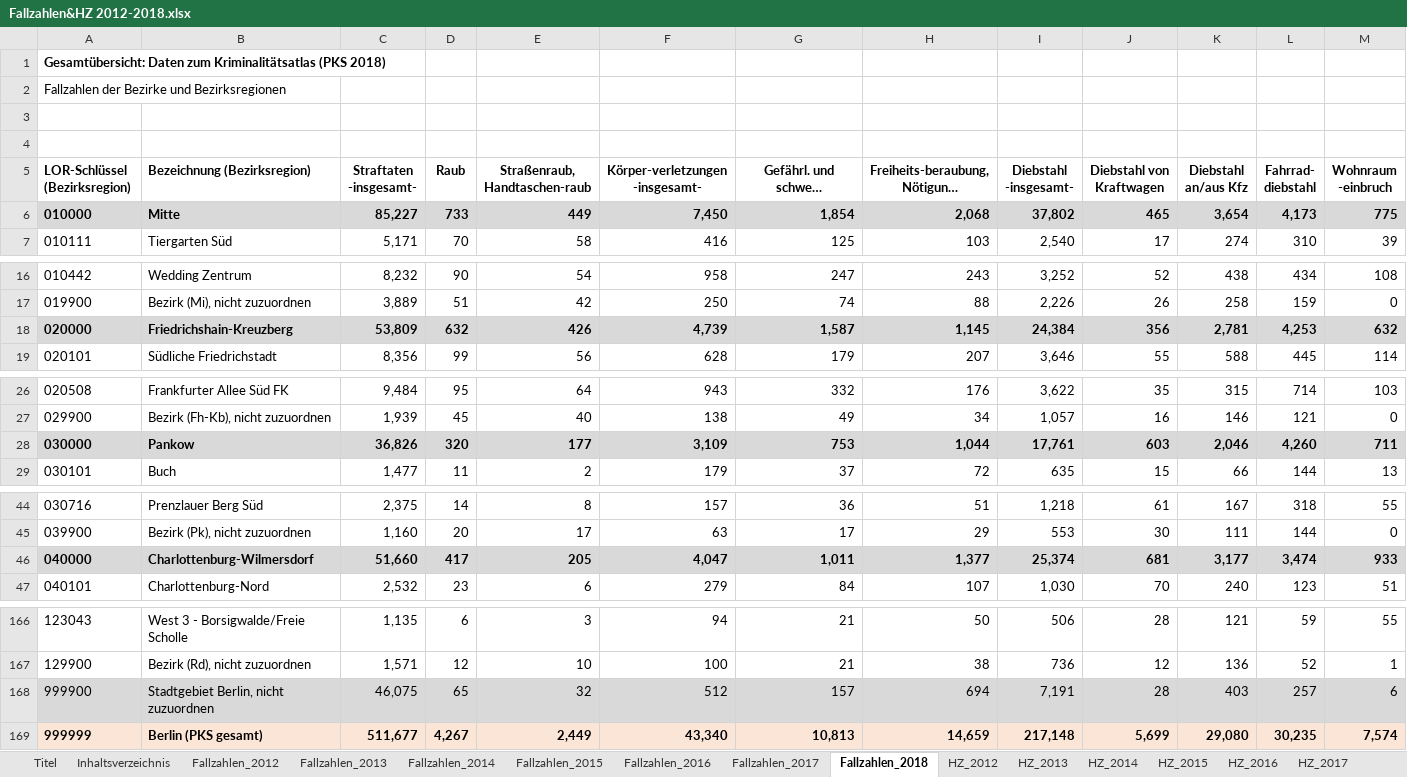
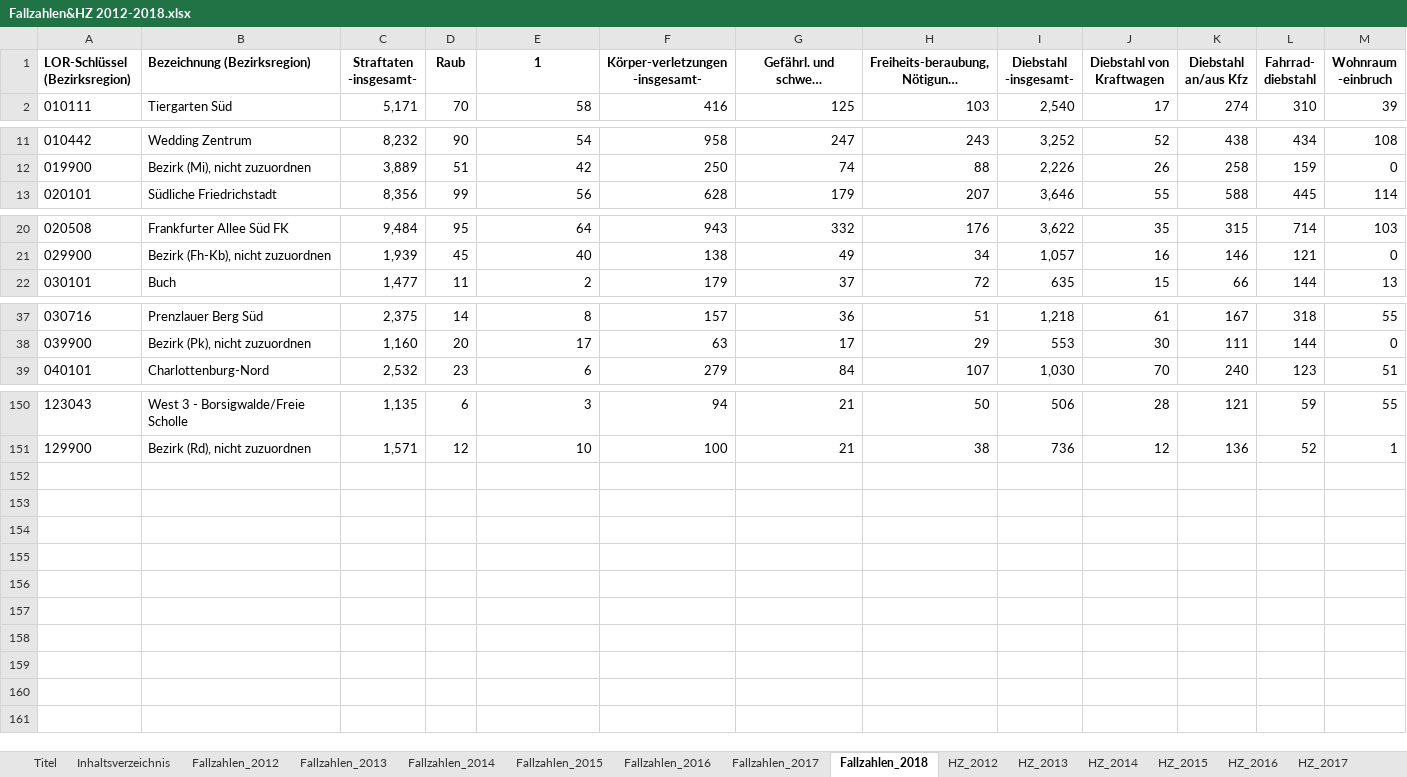
Before and after one commit to NNdeRichtung/Coursera_Capstone, an Excel workbook: Fallzahlen&HZ 2012-2018.xlsx, sheet Fallzahlen_2018, drawn as a sheet; only a part is shown, gaps mark what is left out; long unchanged cells end in …; values as stored, in another font and other column widths than the file's, no borders; removed rows and columns are numbered as before the commit, all else as after; rows hold the shown columns only; ↵ is a line break in a cell; the diff covers the shown part only; the diff names each change by its address in the sheet, - before the commit and + after, or states it on an @@ line.

```diff
--- a/Fallzahlen&HZ 2012-2018.xlsx (sheet Fallzahlen_2018)
+++ b/Fallzahlen&HZ 2012-2018.xlsx (sheet Fallzahlen_2018)
-row 1: Gesamtübersicht: Daten zum Kriminalitätsatlas (PKS 2018)
-row 2: Fallzahlen der Bezirke und Bezirksregionen
-row 3: (empty)
-row 4: (empty)
-E1: Straßenraub, ↵ Handtaschen-raub
+E1: 1
-row 6: 010000 | Mitte | 85,227 | 733 | 449 | 7,450 | 1,854 | 2,068 | 37,802 | 465 | 3,654 | 4,173 | 775
-row 18: 020000 | Friedrichshain-Kreuzberg | 53,809 | 632 | 426 | 4,739 | 1,587 | 1,145 | 24,384 | 356 | 2,781 | 4,253 | 632
-row 28: 030000 | Pankow | 36,826 | 320 | 177 | 3,109 | 753 | 1,044 | 17,761 | 603 | 2,046 | 4,260 | 711
-row 46: 040000 | Charlottenburg-Wilmersdorf | 51,660 | 417 | 205 | 4,047 | 1,011 | 1,377 | 25,374 | 681 | 3,177 | 3,474 | 933
-row 168: 999900 | Stadtgebiet Berlin, nicht zuzuordnen | 46,075 | 65 | 32 | 512 | 157 | 694 | 7,191 | 28 | 403 | 257 | 6
-row 169: 999999 | Berlin (PKS gesamt) | 511,677 | 4,267 | 2,449 | 43,340 | 10,813 | 14,659 | 217,148 | 5,699 | 29,080 | 30,235 | 7,574
```
Also changed, not shown: 8 removed rows elsewhere in this sheet, 1 other file.
